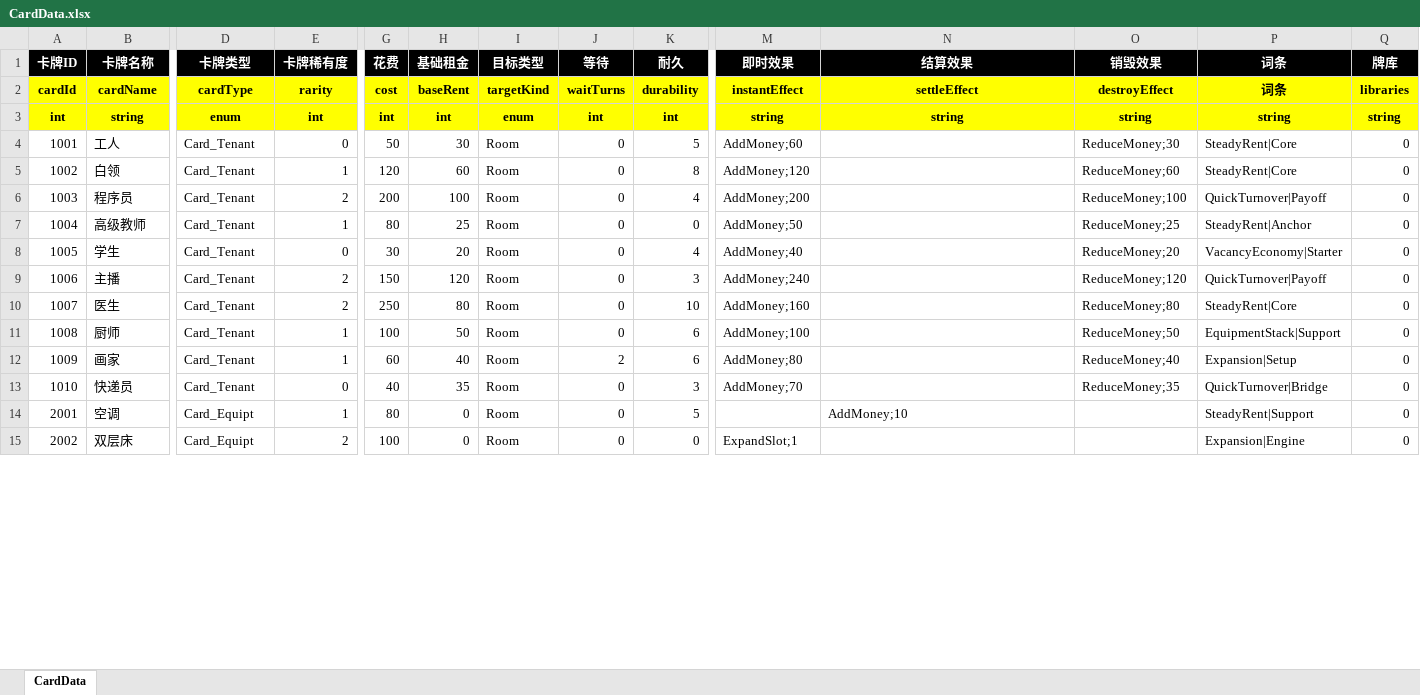
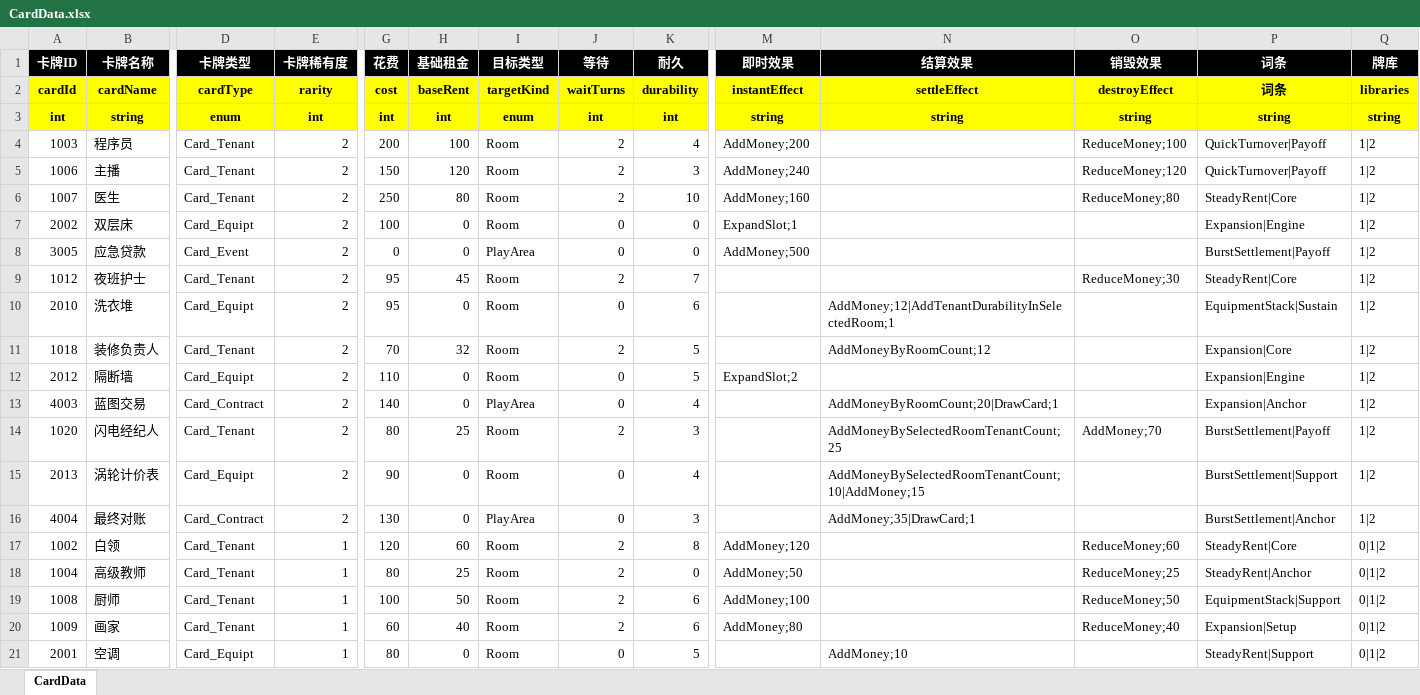
Before and after one commit to DJackyB/Project_Rent, an Excel workbook: Assets/_Assets/Data/Excel/CardData.xlsx, sheet CardData, drawn as a sheet; only a part is shown, gaps mark what is left out; values as stored, in another font and other column widths than the file's, no borders; removed rows and columns are numbered as before the commit, all else as after; rows hold the shown columns only; the diff covers the shown part only; the diff names each change by its address in the sheet, - before the commit and + after, or states it on an @@ line.

```diff
--- a/Assets/_Assets/Data/Excel/CardData.xlsx (sheet CardData)
+++ b/Assets/_Assets/Data/Excel/CardData.xlsx (sheet CardData)
-row 4: 1001 | 工人 | Card_Tenant | 0 | 50 | 30 | Room | 0 | 5 | AddMoney;60 |  | ReduceMoney;30 | SteadyRent|Core | 0
-row 5: 1002 | 白领 | Card_Tenant | 1 | 120 | 60 | Room | 0 | 8 | AddMoney;120 |  | ReduceMoney;60 | SteadyRent|Core | 0
-J4 (等待): 0
+J4 (等待): 2
-Q4 (牌库): 0
+Q4 (牌库): 1|2
-row 7: 1004 | 高级教师 | Card_Tenant | 1 | 80 | 25 | Room | 0 | 0 | AddMoney;50 |  | ReduceMoney;25 | SteadyRent|Anchor | 0
-row 8: 1005 | 学生 | Card_Tenant | 0 | 30 | 20 | Room | 0 | 4 | AddMoney;40 |  | ReduceMoney;20 | VacancyEconomy|Starter | 0
-J5:J6 (等待): 0
+J5:J6 (等待): 2
-Q5:Q6 (牌库): 0
+Q5:Q6 (牌库): 1|2
+row 7: 2002 | 双层床 | Card_Equipt | 2 | 100 | 0 | Room | 0 | 0 | ExpandSlot;1 |  |  | Expansion|Engine | 1|2
+row 8: 3005 | 应急贷款 | Card_Event | 2 | 0 | 0 | PlayArea | 0 | 0 | AddMoney;500 |  |  | BurstSettlement|Payoff | 1|2
+row 9: 1012 | 夜班护士 | Card_Tenant | 2 | 95 | 45 | Room | 2 | 7 |  |  | ReduceMoney;30 | SteadyRent|Core | 1|2
+row 10: 2010 | 洗衣堆 | Card_Equipt | 2 | 95 | 0 | Room | 0 | 6 |  | AddMoney;12|AddTenantDurabilityInSelectedRoom;1 |  | EquipmentStack|Sustain | 1|2
+row 11: 1018 | 装修负责人 | Card_Tenant | 2 | 70 | 32 | Room | 2 | 5 |  | AddMoneyByRoomCount;12 |  | Expansion|Core | 1|2
+row 12: 2012 | 隔断墙 | Card_Equipt | 2 | 110 | 0 | Room | 0 | 5 | ExpandSlot;2 |  |  | Expansion|Engine | 1|2
+row 13: 4003 | 蓝图交易 | Card_Contract | 2 | 140 | 0 | PlayArea | 0 | 4 |  | AddMoneyByRoomCount;20|DrawCard;1 |  | Expansion|Anchor | 1|2
+row 14: 1020 | 闪电经纪人 | Card_Tenant | 2 | 80 | 25 | Room | 2 | 3 |  | AddMoneyBySelectedRoomTenantCount;25 | AddMoney;70 | BurstSettlement|Payoff | 1|2
+row 15: 2013 | 涡轮计价表 | Card_Equipt | 2 | 90 | 0 | Room | 0 | 4 |  | AddMoneyBySelectedRoomTenantCount;10|AddMoney;15 |  | BurstSettlement|Support | 1|2
+row 16: 4004 | 最终对账 | Card_Contract | 2 | 130 | 0 | PlayArea | 0 | 3 |  | AddMoney;35|DrawCard;1 |  | BurstSettlement|Anchor | 1|2
+row 17: 1002 | 白领 | Card_Tenant | 1 | 120 | 60 | Room | 2 | 8 | AddMoney;120 |  | ReduceMoney;60 | SteadyRent|Core | 0|1|2
+row 18: 1004 | 高级教师 | Card_Tenant | 1 | 80 | 25 | Room | 2 | 0 | AddMoney;50 |  | ReduceMoney;25 | SteadyRent|Anchor | 0|1|2
-J19 (等待): 0
+J19 (等待): 2
-Q19:Q20 (牌库): 0
+Q19:Q20 (牌库): 0|1|2
-row 13: 1010 | 快递员 | Card_Tenant | 0 | 40 | 35 | Room | 0 | 3 | AddMoney;70 |  | ReduceMoney;35 | QuickTurnover|Bridge | 0
-Q21 (牌库): 0
+Q21 (牌库): 0|1|2
-row 15: 2002 | 双层床 | Card_Equipt | 2 | 100 | 0 | Room | 0 | 0 | ExpandSlot;1 |  |  | Expansion|Engine | 0
```
Also changed, not shown: 10 added rows, 16 removed rows and 27 edited cells elsewhere in this sheet, 29 other files.
